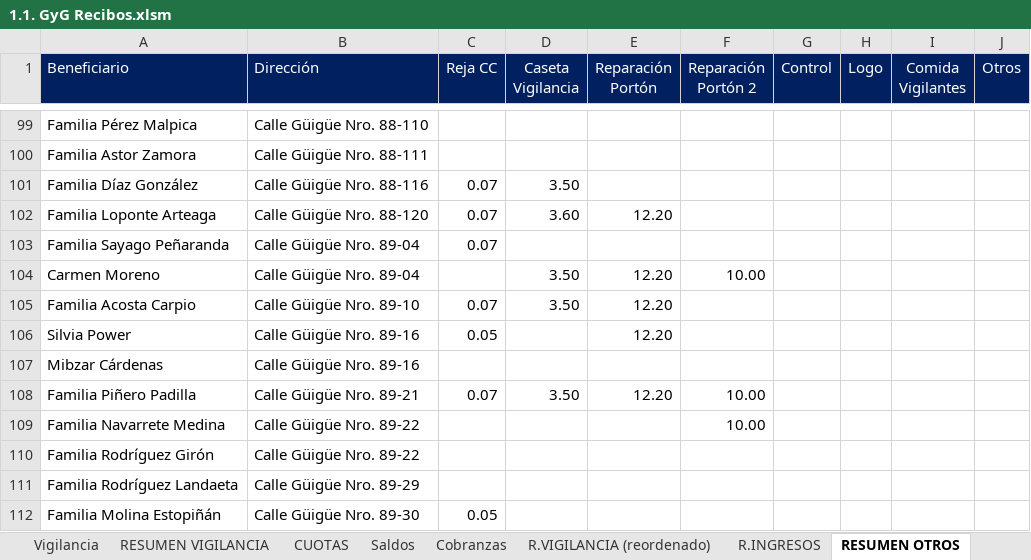
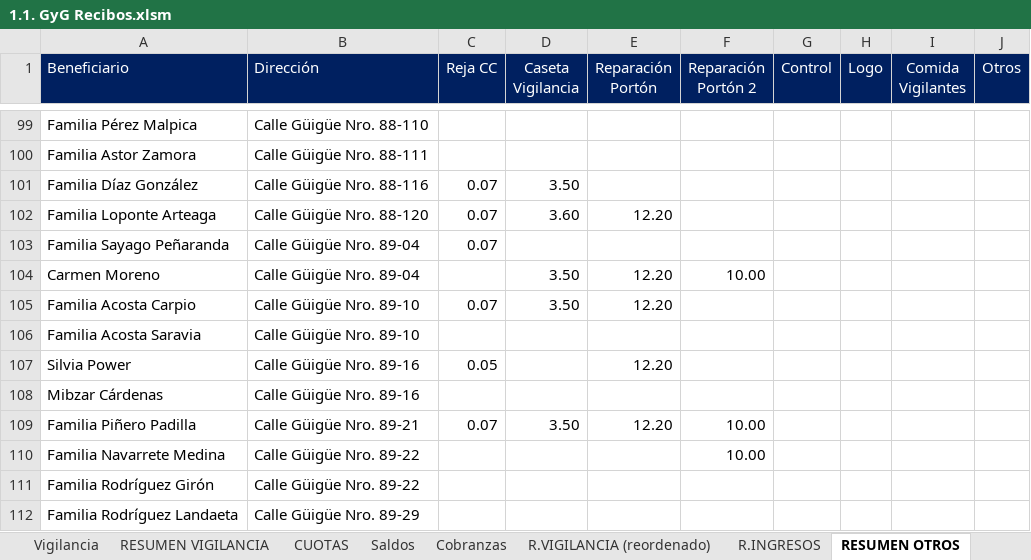
Before and after one commit to MColosso/GyG-Recibos, an Excel workbook: 1.1. GyG Recibos.xlsm, sheet RESUMEN OTROS, drawn as a sheet; only a part is shown, gaps mark what is left out; the shorter side is filled out with more unchanged rows; values as stored, in another font and other column widths than the file's, no borders; the diff names each change by its address in the sheet, - before the commit and + after, or states it on an @@ line.

```diff
--- a/1.1. GyG Recibos.xlsm (sheet RESUMEN OTROS)
+++ b/1.1. GyG Recibos.xlsm (sheet RESUMEN OTROS)
+row 106: Familia Acosta Saravia | Calle Güigüe Nro. 89-10
```
Also changed, not shown: sheet Vigilancia, sheet Cobranzas, sheet RESUMEN VIGILANCIA, sheet R.VIGILANCIA (reordenado), sheet CUOTAS, sheet R.INGRESOS, 1 more sheet, formulas that keep their value, charts or pictures, 3 other files.
